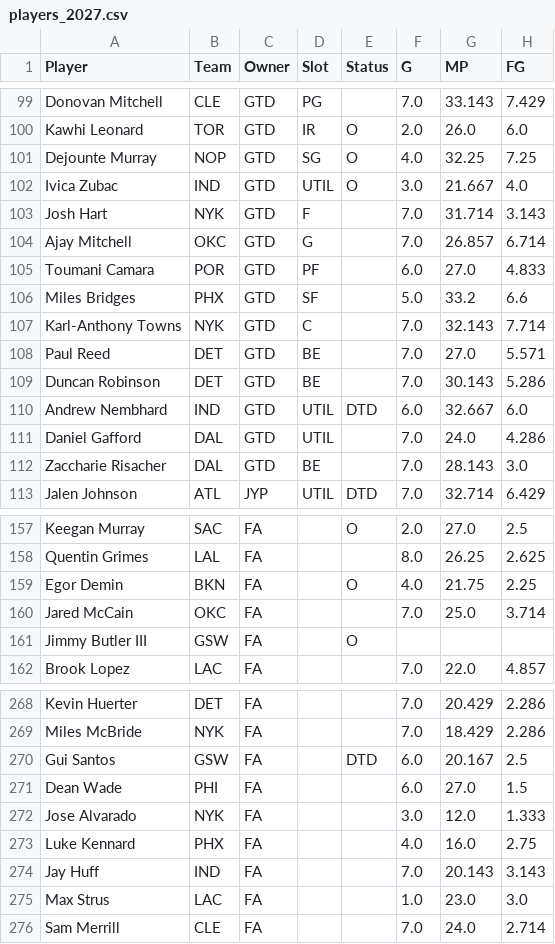
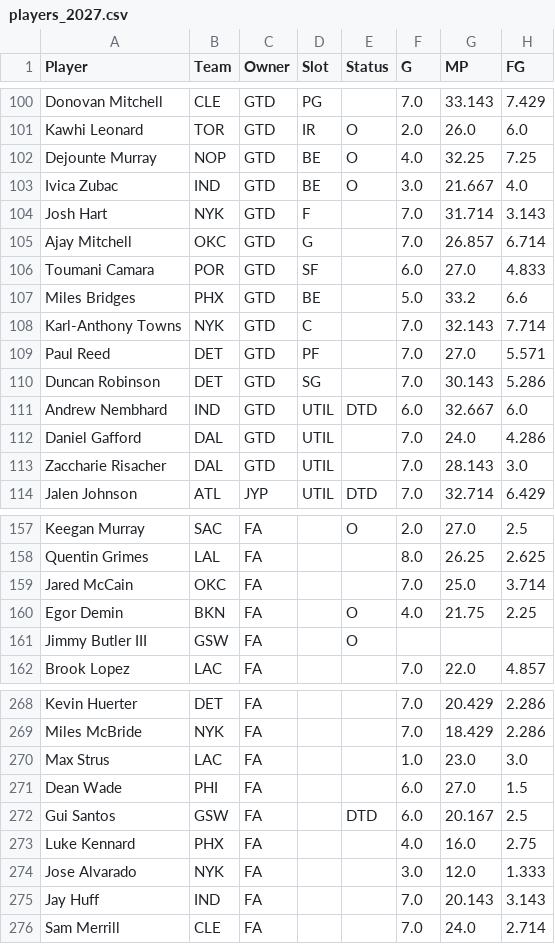
Before and after one commit to bconspicuous/hoops-board, a CSV file: ten/data/players_2027.csv, drawn as a sheet; only a part is shown, gaps mark what is left out; addresses are those after the commit; the diff covers the shown part only; the diff names each change by its address in the sheet, - before the commit and + after, or states it on an @@ line.

```diff
--- a/ten/data/players_2027.csv
+++ b/ten/data/players_2027.csv
-D102 (Slot): SG
+D102 (Slot): BE
-D103 (Slot): UTIL
+D103 (Slot): BE
-D106 (Slot): PF
+D106 (Slot): SF
-D107 (Slot): SF
+D107 (Slot): BE
-D109 (Slot): BE
+D109 (Slot): PF
-D110 (Slot): BE
+D110 (Slot): SG
-D113 (Slot): BE
+D113 (Slot): UTIL
@@ row 160 moved to row 159: Jared McCain @@
@@ row 275 moved to row 270: Max Strus @@
```
Also changed, not shown: 3 added rows, 2 removed rows, 14 moved rows and 1 edited cell elsewhere in this file, 9 other files.
